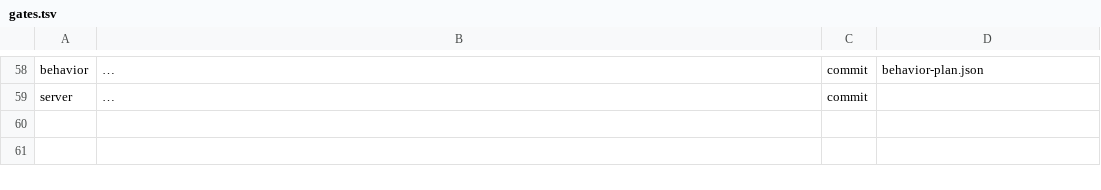
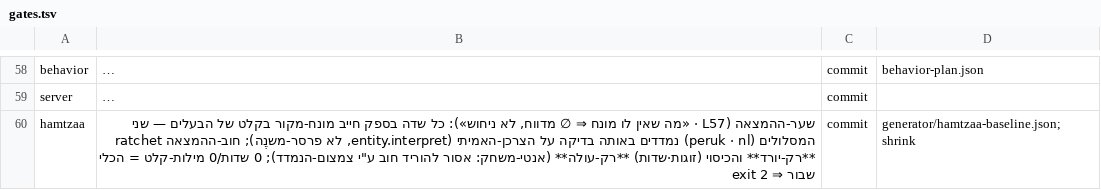
Before and after one commit to meir7651231-ui/-ai-chat-server, a TSV file: machtzev/gates.tsv, drawn as a sheet; only a part is shown, gaps mark what is left out; long unchanged cells end in …; the diff covers the shown part only; the diff names each change by its address in the sheet, - before the commit and + after, or states it on an @@ line.

```diff
--- a/machtzev/gates.tsv
+++ b/machtzev/gates.tsv
+row 60: hamtzaa | שער-ההמצאה (L57 · «מה שאין לו מונח ⇒ ∅ מדווח, לא ניחוש»): כל שדה בספק חייב מונח-מקור בקלט של הבעלים — שני המסלולים (peruk · nl) נמדדים באותה בדיקה על הצרכן-האמיתי (entity.interpret, לא פרסר-משנֶה); חוב-ההמצאה ratchet **רק-יורד** והכיסוי (זוגות·שדות) **רק-עולה** (אנטי-משחק: אסור להוריד חוב ע"י צמצום-הנמדד); 0 שדות/0 מילות-קלט = הכלי שבור ⇒ exit 2 | commit | generator/hamtzaa-baseline.json;shrink
```
Also changed, not shown: 1 added row elsewhere in this file, 9 other files.
